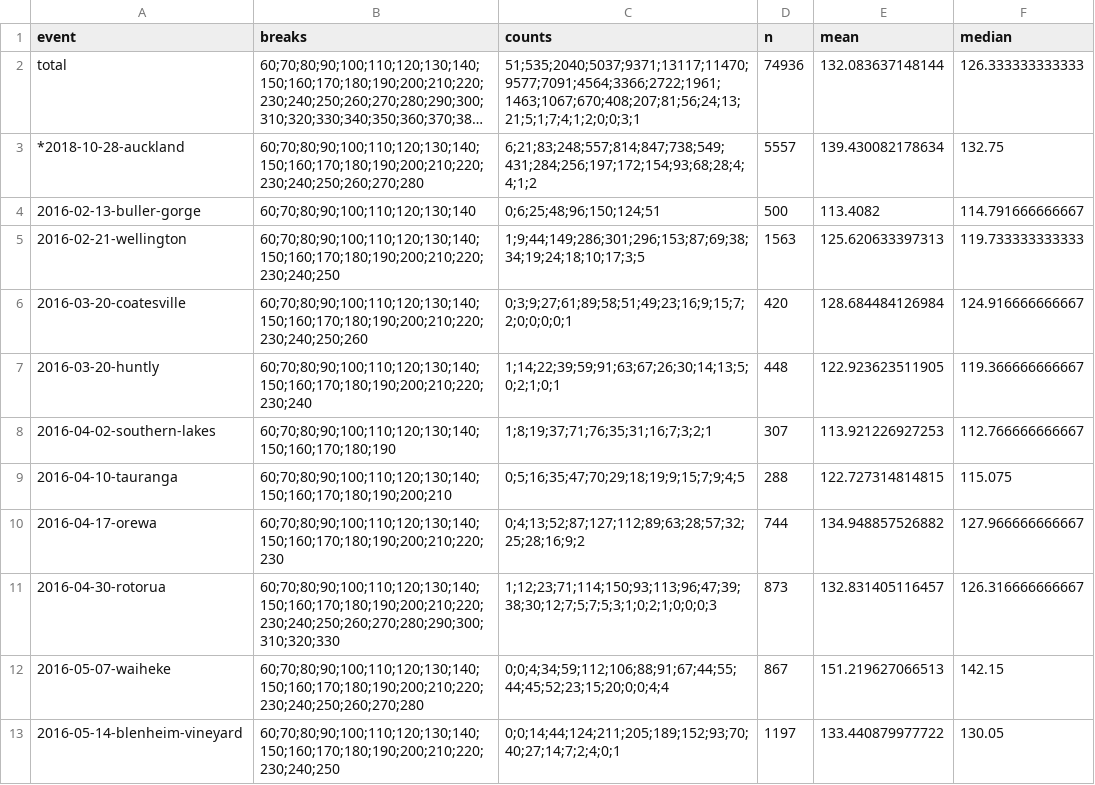
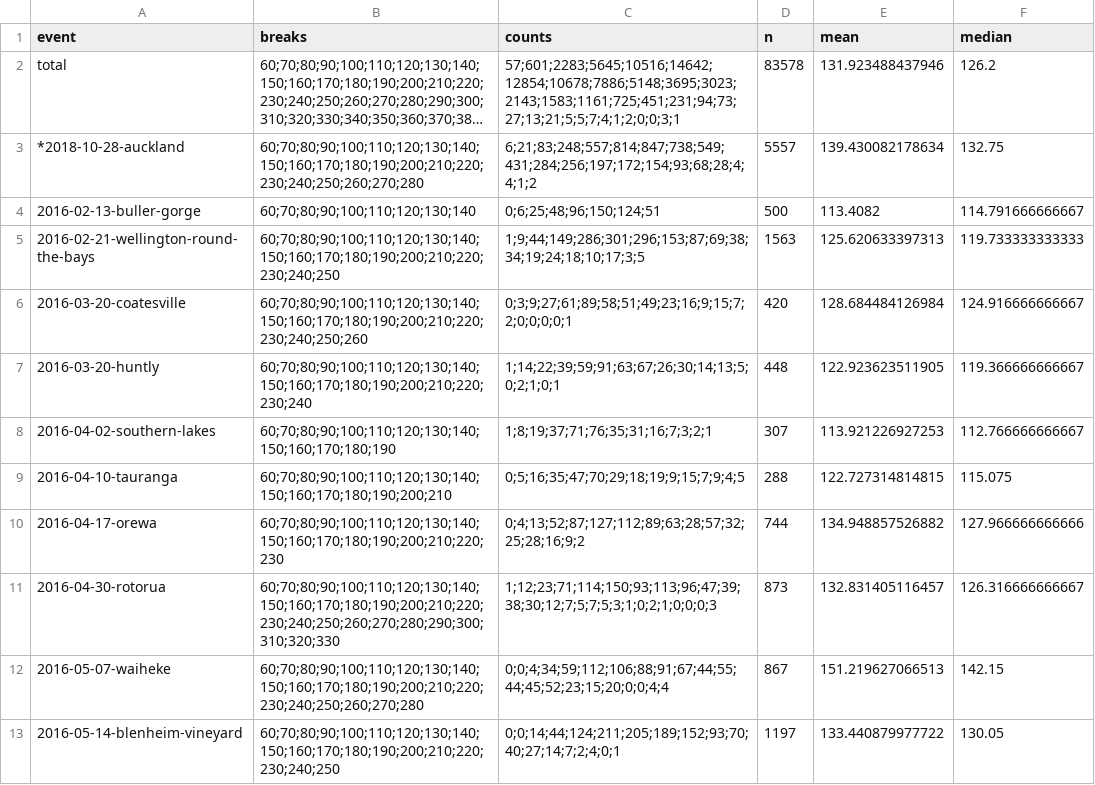
Before and after one commit to nzrunningstats/nzrunningstats.github.io, a CSV file: half-marathon/data/histogram.csv, drawn as a sheet; only a part is shown; long unchanged cells end in …; the diff covers the shown part only; the diff names each change by its address in the sheet, - before the commit and + after, or states it on an @@ line.

```diff
--- a/half-marathon/data/histogram.csv
+++ b/half-marathon/data/histogram.csv
-C2 (counts): 51;535;2040;5037;9371;13117;11470;9577;7091;4564;3366;2722;1961;1463;1067;670;408;207;81;56;24;13;21;5;1;7;4;1;2;0;0;3;1
+C2 (counts): 57;601;2283;5645;10516;14642;12854;10678;7886;5148;3695;3023;2143;1583;1161;725;451;231;94;73;27;13;21;5;5;7;4;1;2;0;0;3;1
-D2 (n): 74936
+D2 (n): 83578
-E2 (mean): 132.083637148144
+E2 (mean): 131.923488437946
-F2 (median): 126.333333333333
+F2 (median): 126.2
-A5 (event): 2016-02-21-wellington
+A5 (event): 2016-02-21-wellington-round-the-bays
-F10 (median): 127.966666666667
+F10 (median): 127.966666666666
```
Also changed, not shown: 5 added rows and 6 edited cells elsewhere in this file, half-marathon/data/eventwebsites.csv, half-marathon/data/marathonresults.csv, 2 other files.
